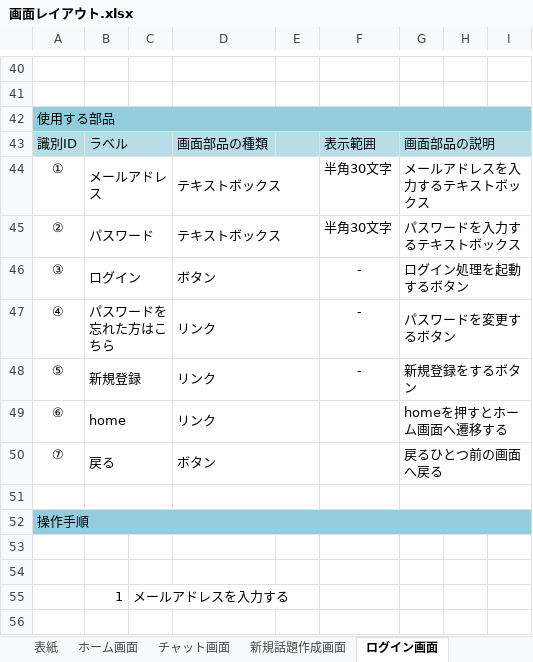
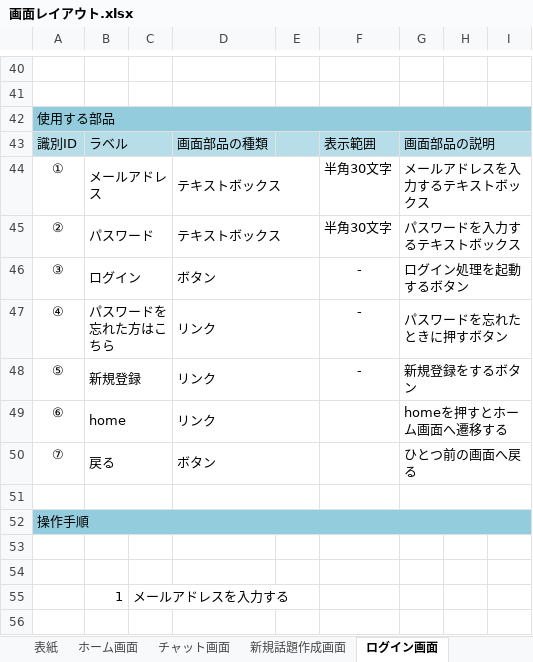
Before and after one commit to fujimondesu/2023Dev3Early, an Excel workbook: 02_画面設計書・モックアップ/画面レイアウト.xlsx, sheet ログイン画面, drawn as a sheet; only a part is shown, gaps mark what is left out; values as stored, in another font and other column widths than the file's, no borders; charts and pictures not drawn; the diff names each change by its address in the sheet, - before the commit and + after, or states it on an @@ line.

```diff
--- a/02_画面設計書・モックアップ/画面レイアウト.xlsx (sheet ログイン画面)
+++ b/02_画面設計書・モックアップ/画面レイアウト.xlsx (sheet ログイン画面)
-G47: パスワードを変更するボタン
+G47: パスワードを忘れたときに押すボタン
-G50: 戻るひとつ前の画面へ戻る
+G50: ひとつ前の画面へ戻る
```
Also changed, not shown: sheet ホーム画面, sheet 表紙, sheet チャット画面, sheet ユーザー再設定完了画面, sheet ユーザー情報変更確認画面.
